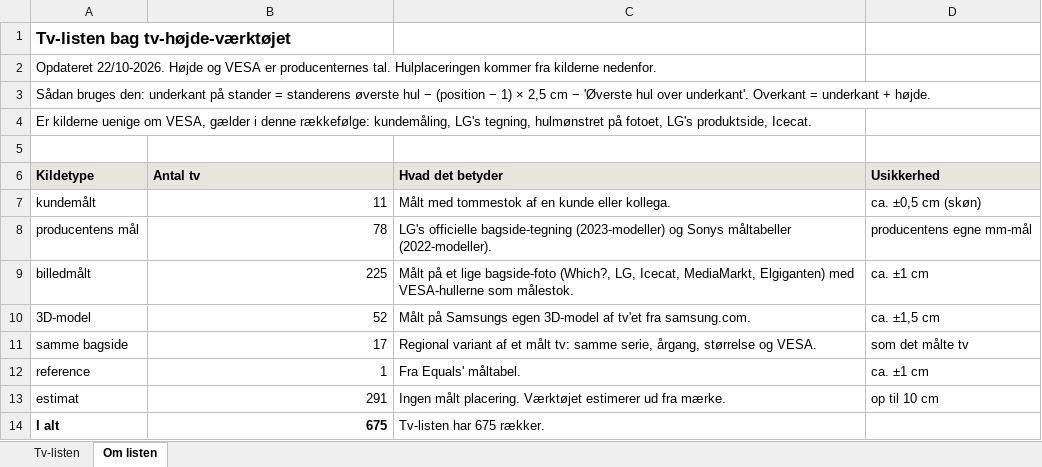
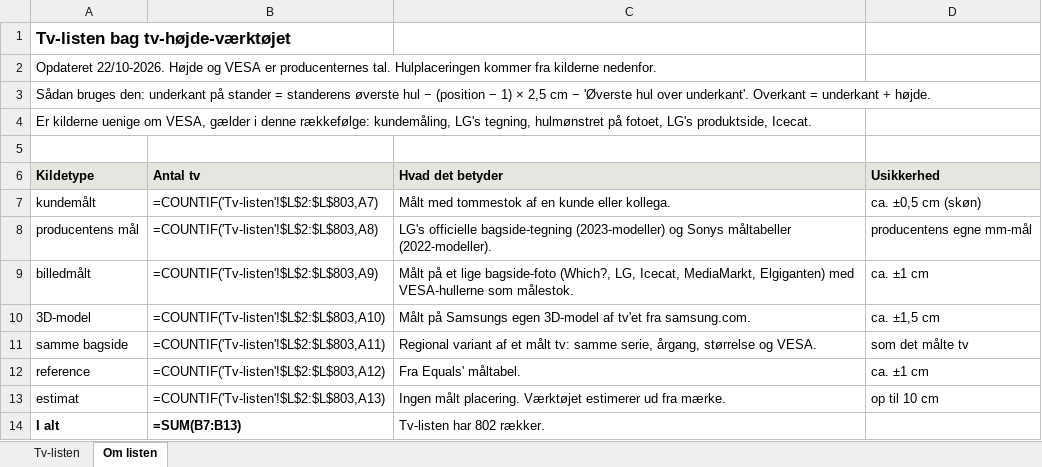
Before and after one commit to peterrahbek/pedestal-insights, an Excel workbook: tv-hoejde/tv-liste.xlsx, sheet Om listen, drawn as a sheet; values as stored, in another font and other column widths than the file's, no borders; formulas without a stored value are shown as written; the diff names each change by its address in the sheet, - before the commit and + after, or states it on an @@ line.

```diff
--- a/tv-hoejde/tv-liste.xlsx (sheet Om listen)
+++ b/tv-hoejde/tv-liste.xlsx (sheet Om listen)
-B7 (Antal tv): 11
+B7 (Antal tv): =COUNTIF('Tv-listen'!$L$2:$L$803,A7)
-B8 (Antal tv): 78
+B8 (Antal tv): =COUNTIF('Tv-listen'!$L$2:$L$803,A8)
-B9 (Antal tv): 225
+B9 (Antal tv): =COUNTIF('Tv-listen'!$L$2:$L$803,A9)
-B10 (Antal tv): 52
+B10 (Antal tv): =COUNTIF('Tv-listen'!$L$2:$L$803,A10)
-B11 (Antal tv): 17
+B11 (Antal tv): =COUNTIF('Tv-listen'!$L$2:$L$803,A11)
-B12 (Antal tv): 1
+B12 (Antal tv): =COUNTIF('Tv-listen'!$L$2:$L$803,A12)
-B13 (Antal tv): 291
+B13 (Antal tv): =COUNTIF('Tv-listen'!$L$2:$L$803,A13)
-B14 (Antal tv): 675
+B14 (Antal tv): =SUM(B7:B13)
-C14 (Hvad det betyder): Tv-listen har 675 rækker.
+C14 (Hvad det betyder): Tv-listen har 802 rækker.
```
Also changed, not shown: sheet Tv-listen, 3 other files.
